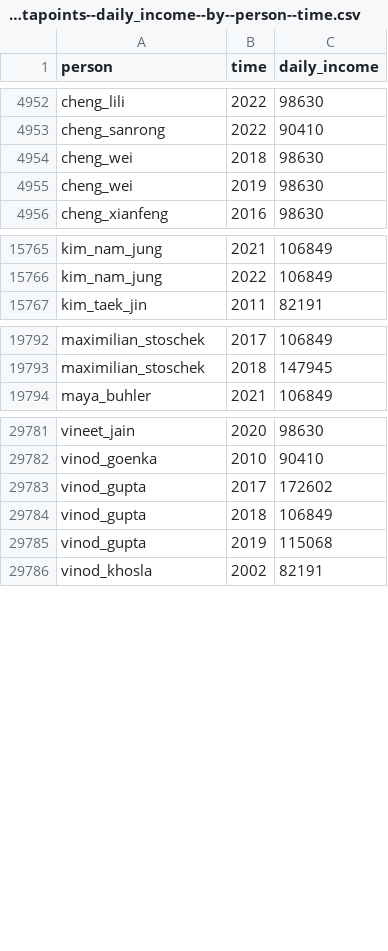
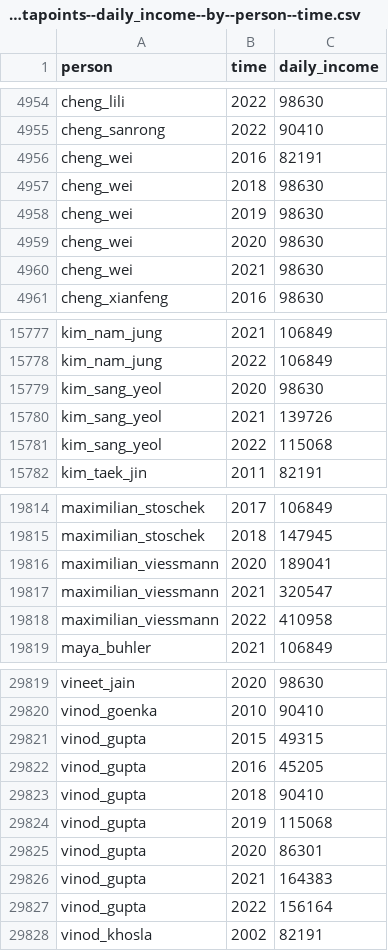
Before and after one commit to open-numbers/ddf--gapminder--billionaires, a CSV file: ddf--datapoints--daily_income--by--person--time.csv, drawn as a sheet; only a part is shown, gaps mark what is left out; the diff covers the shown part only.

```diff
--- a/ddf--datapoints--daily_income--by--person--time.csv
+++ b/ddf--datapoints--daily_income--by--person--time.csv
@@ -4953,4 +4955,7 @@ cheng_lili,2022,98630
 cheng_sanrong,2022,90410
+cheng_wei,2016,82191
 cheng_wei,2018,98630
 cheng_wei,2019,98630
+cheng_wei,2020,98630
+cheng_wei,2021,98630
 cheng_xianfeng,2016,98630
@@ -15766,2 +15778,5 @@ kim_nam_jung,2021,106849
 kim_nam_jung,2022,106849
+kim_sang_yeol,2020,98630
+kim_sang_yeol,2021,139726
+kim_sang_yeol,2022,115068
 kim_taek_jin,2011,82191
@@ -19793,2 +19815,5 @@ maximilian_stoschek,2017,106849
 maximilian_stoschek,2018,147945
+maximilian_viessmann,2020,189041
+maximilian_viessmann,2021,320547
+maximilian_viessmann,2022,410958
 maya_buhler,2021,106849
@@ -29782,5 +29820,9 @@ vineet_jain,2020,98630
 vinod_goenka,2010,90410
-vinod_gupta,2017,172602
-vinod_gupta,2018,106849
+vinod_gupta,2015,49315
+vinod_gupta,2016,45205
+vinod_gupta,2018,90410
 vinod_gupta,2019,115068
+vinod_gupta,2020,86301
+vinod_gupta,2021,164383
+vinod_gupta,2022,156164
 vinod_khosla,2002,82191
```
Also changed, not shown: 34 added rows, 7 removed rows and 31 edited cells elsewhere in this file, ddf--datapoints--annual_income--by--person--time.csv, 3 other files.
